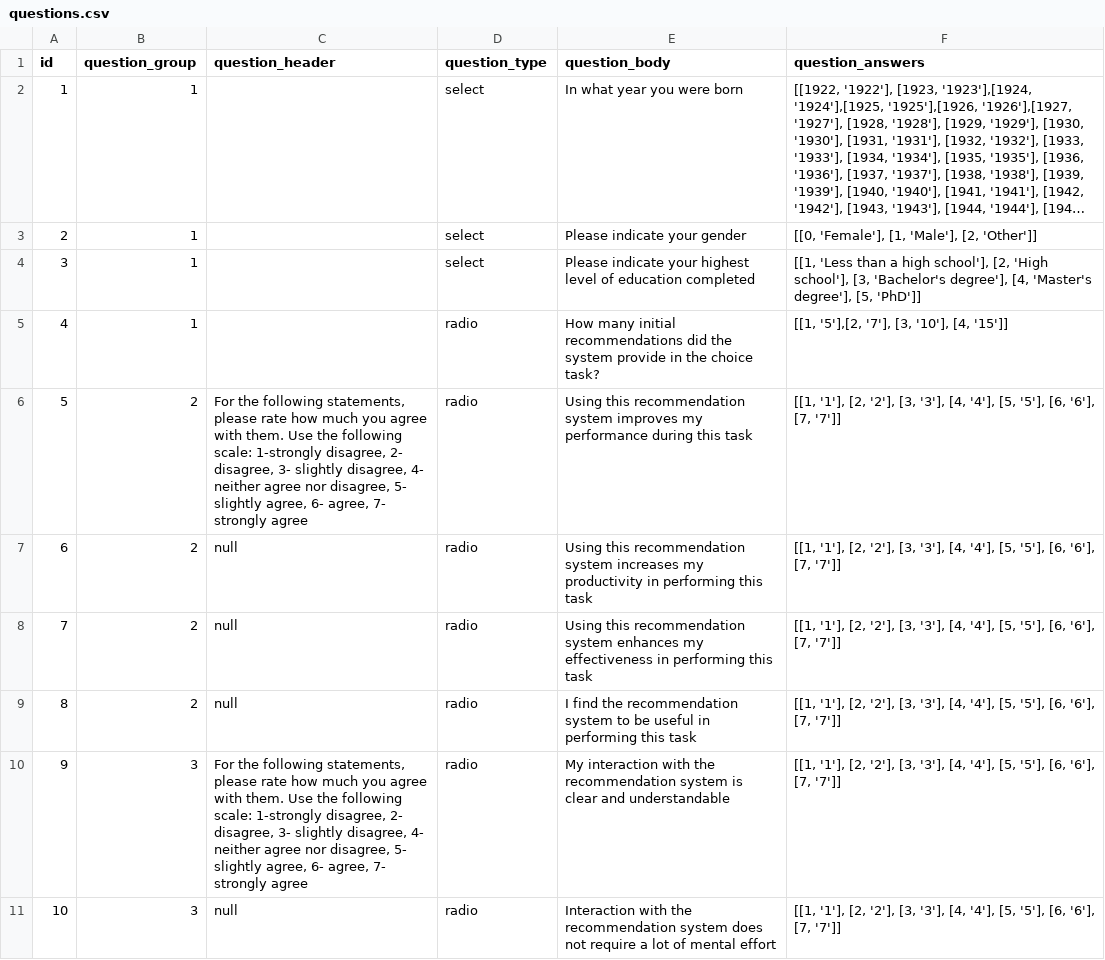
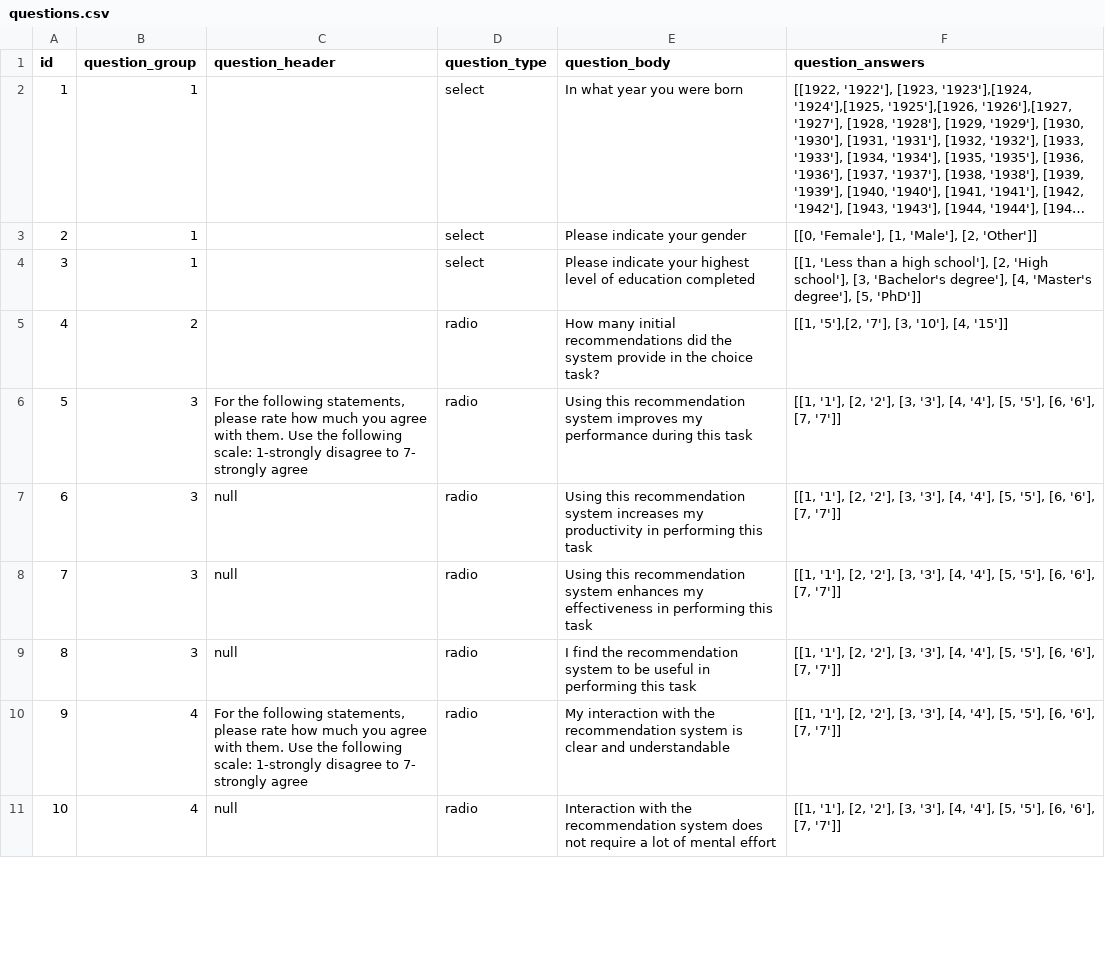
Before and after one commit to emilmirzayev/flask_experiment, a CSV file: app/helpers/questions.csv, drawn as a sheet; only a part is shown; long unchanged cells end in …; the diff covers the shown part only.

Commit message:
changed and broke the questions

```diff
--- a/app/helpers/questions.csv
+++ b/app/helpers/questions.csv
@@ -4,8 +4,8 @@ id;question_group;question_header;question_type;question_body;question_answers
 3;1;;select;Please indicate your highest level of education completed;[[1, 'Less than a high school'], [2, 'High school'], [3, 'Bachelor's degree'], [4, 'Master's degree'], [5, 'PhD']]
-4;1;;radio;How many initial recommendations did the system provide in the choice task?;[[1, '5'],[2, '7'], [3, '10'], [4, '15']]
-5;2;For the following statements, please rate how much you agree with them. Use the following scale: 1-strongly disagree, 2- disagree, 3- slightly disagree, 4- neither agree nor disagree, 5- slightly agree, 6- agree, 7- strongly agree;radio;Using this recommendation system improves my performance  during this task;"[[1, '1'], [2, '2'], [3, '3'], [4, '4'], [5, '5'], [6, '6'], [7, '7']]"
-6;2;null;radio;Using this recommendation system increases my productivity in performing this task;"[[1, '1'], [2, '2'], [3, '3'], [4, '4'], [5, '5'], [6, '6'], [7, '7']]"
-7;2;null;radio;Using this recommendation system enhances my effectiveness in performing this task;"[[1, '1'], [2, '2'], [3, '3'], [4, '4'], [5, '5'], [6, '6'], [7, '7']]"
-8;2;null;radio;I find the recommendation system to be useful in performing this task;"[[1, '1'], [2, '2'], [3, '3'], [4, '4'], [5, '5'], [6, '6'], [7, '7']]"
-9;3;For the following statements, please rate how much you agree with them. Use the following scale: 1-strongly disagree, 2- disagree, 3- slightly disagree, 4- neither agree nor disagree, 5- slightly agree, 6- agree, 7- strongly agree;radio;My interaction with the recommendation system is clear and understandable;"[[1, '1'], [2, '2'], [3, '3'], [4, '4'], [5, '5'], [6, '6'], [7, '7']]"
-10;3;null;radio;Interaction with the recommendation system does not require a lot of mental effort;"[[1, '1'], [2, '2'], [3, '3'], [4, '4'], [5, '5'], [6, '6'], [7, '7']]"
+4;2;;radio;How many initial recommendations did the system provide in the choice task?;[[1, '5'],[2, '7'], [3, '10'], [4, '15']]
+5;3;For the following statements, please rate how much you agree with them. Use the following scale: 1-strongly disagree to 7- strongly agree;radio;Using this recommendation system improves my performance  during this task;"[[1, '1'], [2, '2'], [3, '3'], [4, '4'], [5, '5'], [6, '6'], [7, '7']]"
+6;3;null;radio;Using this recommendation system increases my productivity in performing this task;"[[1, '1'], [2, '2'], [3, '3'], [4, '4'], [5, '5'], [6, '6'], [7, '7']]"
+7;3;null;radio;Using this recommendation system enhances my effectiveness in performing this task;"[[1, '1'], [2, '2'], [3, '3'], [4, '4'], [5, '5'], [6, '6'], [7, '7']]"
+8;3;null;radio;I find the recommendation system to be useful in performing this task;"[[1, '1'], [2, '2'], [3, '3'], [4, '4'], [5, '5'], [6, '6'], [7, '7']]"
+9;4;For the following statements, please rate how much you agree with them. Use the following scale: 1-strongly disagree to 7- strongly agree;radio;My interaction with the recommendation system is clear and understandable;"[[1, '1'], [2, '2'], [3, '3'], [4, '4'], [5, '5'], [6, '6'], [7, '7']]"
+10;4;null;radio;Interaction with the recommendation system does not require a lot of mental effort;"[[1, '1'], [2, '2'], [3, '3'], [4, '4'], [5, '5'], [6, '6'], [7, '7']]"
```
Also changed, not shown: 8 edited cells elsewhere in this file, 12 other files.
